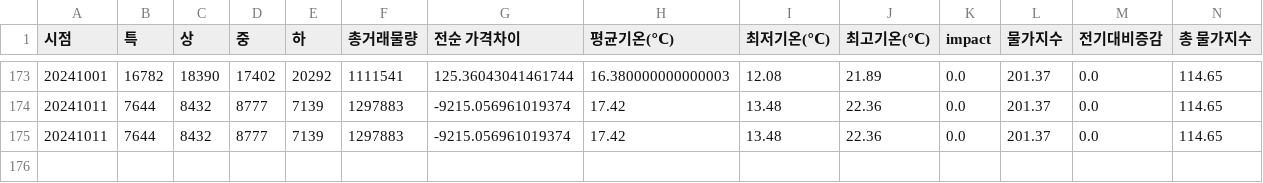
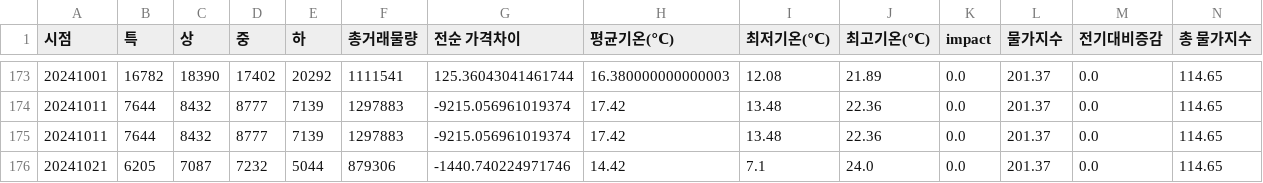
Before and after one commit to MS-AI-SCHOOL-The-team/nong-view, a CSV file: src/output/processed_상추.csv, drawn as a sheet; only a part is shown, gaps mark what is left out; rows hold the shown columns only; the diff names each change by its address in the sheet, - before the commit and + after, or states it on an @@ line.

```diff
--- a/src/output/processed_상추.csv
+++ b/src/output/processed_상추.csv
+row 176: 20241021 | 6205 | 7087 | 7232 | 5044 | 879306 | -1440.740224971746 | 14.42 | 7.1 | 24.0 | 0.0 | 201.37 | 0.0 | 114.65
```
Also changed, not shown: src/output/processed_대파.csv, src/output/processed_마늘.csv, 8 other files.
